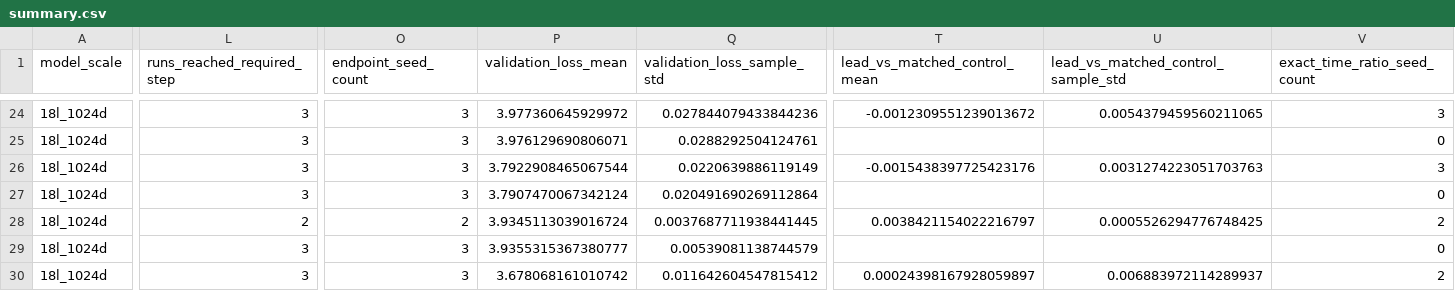
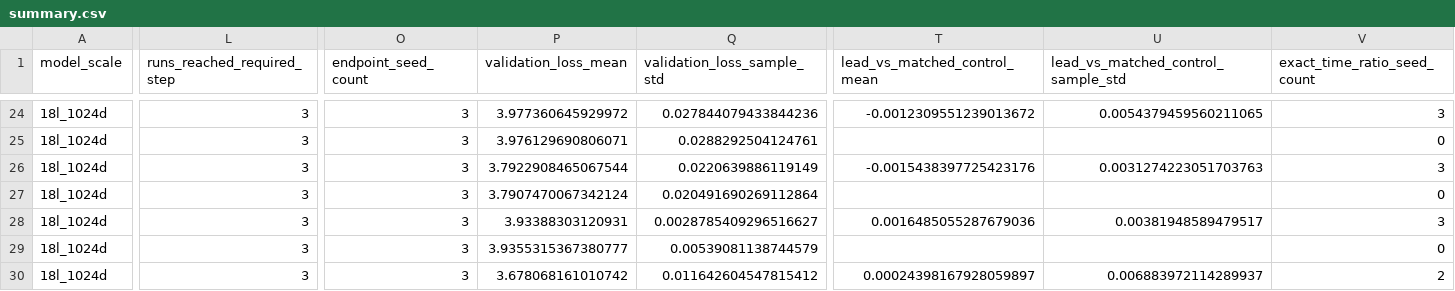
Before and after one commit to mtang398/Rational-Optimizer, a CSV file: experiments/results/muon/summary.csv, drawn as a sheet; only a part is shown, gaps mark what is left out; the diff covers the shown part only; the diff names each change by its address in the sheet, - before the commit and + after, or states it on an @@ line.

```diff
--- a/experiments/results/muon/summary.csv
+++ b/experiments/results/muon/summary.csv
-L28 (runs_reached_required_step): 2
+L28 (runs_reached_required_step): 3
-O28 (endpoint_seed_count): 2
+O28 (endpoint_seed_count): 3
-P28 (validation_loss_mean): 3.9345113039016724
+P28 (validation_loss_mean): 3.93388303120931
-Q28 (validation_loss_sample_std): 0.0037687711938441445
+Q28 (validation_loss_sample_std): 0.0028785409296516627
-T28 (lead_vs_matched_control_mean): 0.0038421154022216797
+T28 (lead_vs_matched_control_mean): 0.0016485055287679036
-U28: 0.0005526294776748425
+U28: 0.00381948589479517
-V28 (exact_time_ratio_seed_count): 2
+V28 (exact_time_ratio_seed_count): 3
```
Also changed, not shown: 7 edited cells elsewhere in this file, experiments/results/muon/checkpoints.csv, experiments/results/muon/runs.csv, 4 other files.
